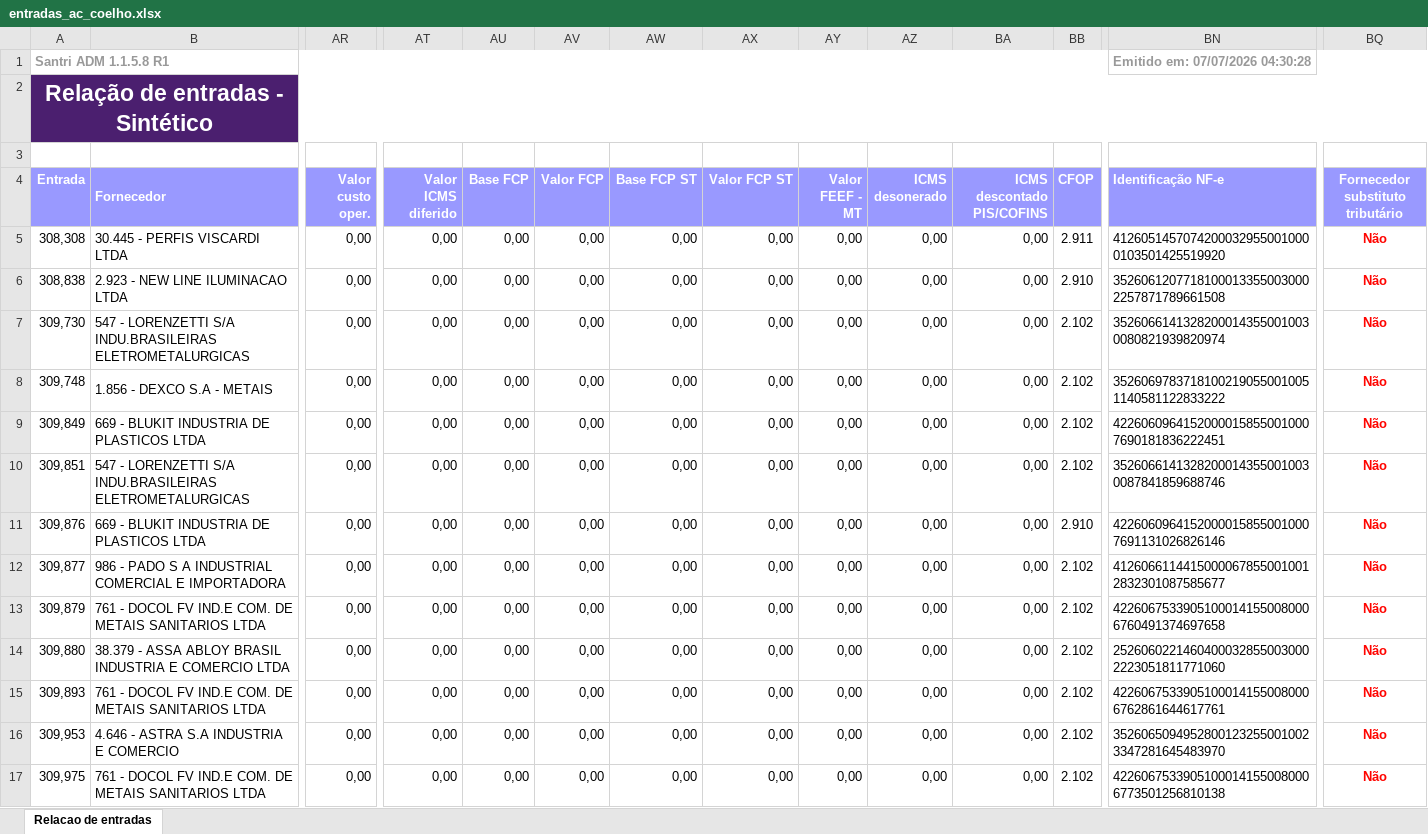
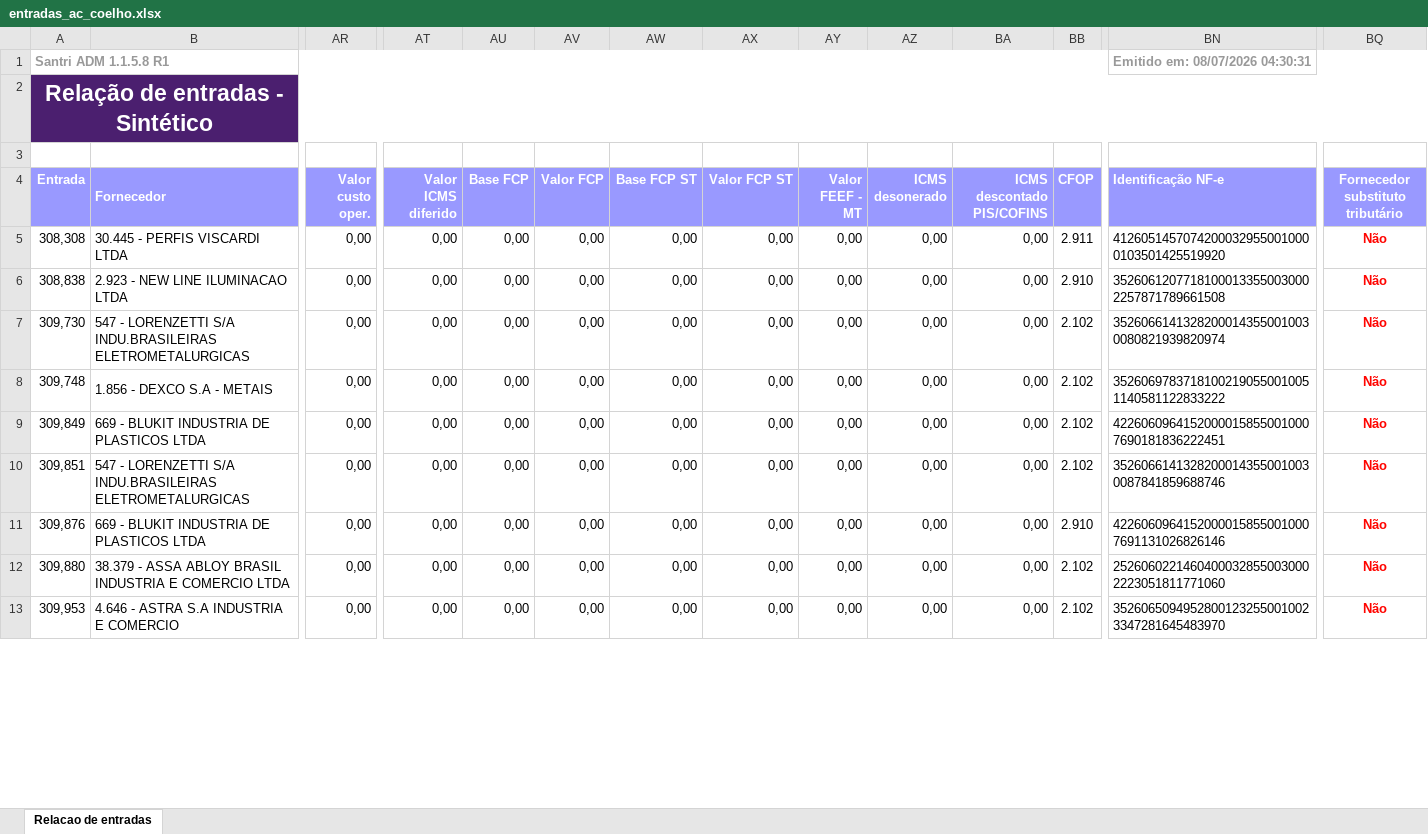
Before and after one commit to ShuuraBr/AGENDAMENTO, an Excel workbook: tratando_tabelas/ac_coelho/entradas_ac_coelho.xlsx, sheet Relacao de entradas, drawn as a sheet; only a part is shown, gaps mark what is left out; values as stored, in another font and other column widths than the file's, no borders; removed rows and columns are numbered as before the commit, all else as after; rows hold the shown columns only; the diff covers the shown part only; the diff names each change by its address in the sheet, - before the commit and + after, or states it on an @@ line.

```diff
--- a/tratando_tabelas/ac_coelho/entradas_ac_coelho.xlsx (sheet Relacao de entradas)
+++ b/tratando_tabelas/ac_coelho/entradas_ac_coelho.xlsx (sheet Relacao de entradas)
-BN1 (Identificação NF-e): Emitido em: 07/07/2026 04:30:28
+BN1 (Identificação NF-e): Emitido em: 08/07/2026 04:30:31
-row 12: 309,877 | 986 - PADO S A INDUSTRIAL COMERCIAL E IMPORTADORA | 0,00 | 0,00 | 0,00 | 0,00 | 0,00 | 0,00 | 0,00 | 0,00 | 0,00 | 2.102 | 41260661144150000678550010012832301087585677 | Não
-row 13: 309,879 | 761 - DOCOL FV IND.E COM. DE METAIS SANITARIOS LTDA | 0,00 | 0,00 | 0,00 | 0,00 | 0,00 | 0,00 | 0,00 | 0,00 | 0,00 | 2.102 | 42260675339051000141550080006760491374697658 | Não
-row 15: 309,893 | 761 - DOCOL FV IND.E COM. DE METAIS SANITARIOS LTDA | 0,00 | 0,00 | 0,00 | 0,00 | 0,00 | 0,00 | 0,00 | 0,00 | 0,00 | 2.102 | 42260675339051000141550080006762861644617761 | Não
-row 17: 309,975 | 761 - DOCOL FV IND.E COM. DE METAIS SANITARIOS LTDA | 0,00 | 0,00 | 0,00 | 0,00 | 0,00 | 0,00 | 0,00 | 0,00 | 0,00 | 2.102 | 42260675339051000141550080006773501256810138 | Não
```
Also changed, not shown: 5 added rows, 7 removed rows and 13 edited cells elsewhere in this sheet, backend/uploads/importacao-relatorio/entradas_lojas.xlsx, tratando_tabelas/finitura/entradas_finitura.xlsx, 6 other files.
